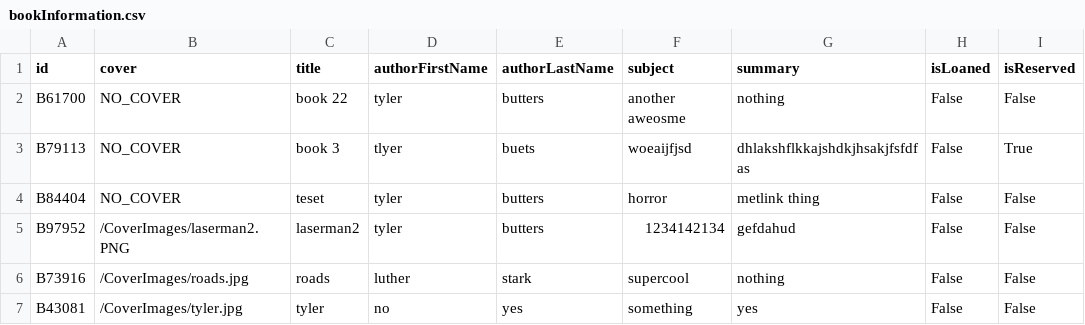
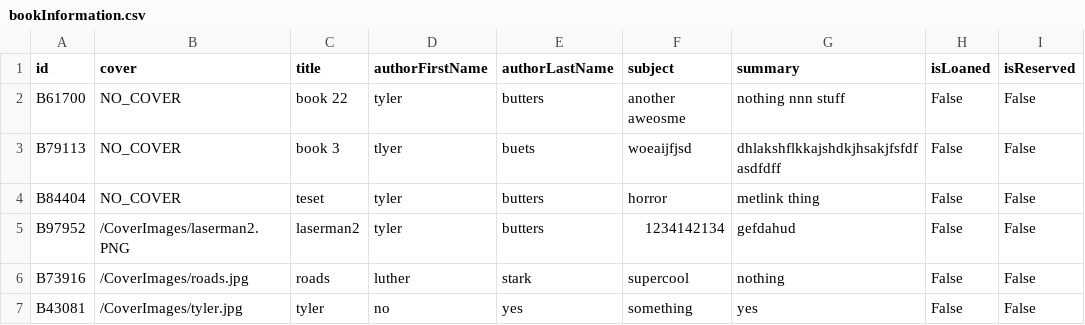
Before and after one commit to tylerbutters/Library-Management-System, a CSV file: LMS/Databases/bookInformation.csv, drawn as a sheet.

Commit message:
Edit Book System working and tested

```diff
--- a/LMS/Databases/bookInformation.csv
+++ b/LMS/Databases/bookInformation.csv
@@ -1,4 +1,4 @@
 id,cover,title,authorFirstName,authorLastName,subject,summary,isLoaned,isReserved
-B61700,NO_COVER,book 22,tyler,butters,another aweosme, nothing,False,False
-B79113,NO_COVER,book 3,tlyer,buets,woeaijfjsd,dhlakshflkkajshdkjhsakjfsfdfas,False,True
+B61700,NO_COVER,book 22,tyler,butters,another aweosme, nothing nnn stuff,False,False
+B79113,NO_COVER,book 3,tlyer,buets,woeaijfjsd,dhlakshflkkajshdkjhsakjfsfdfasdfdff,False,False
 B84404,NO_COVER,teset,tyler,butters,horror,metlink thing,False,False
```
Also changed, not shown: 4 other files.
